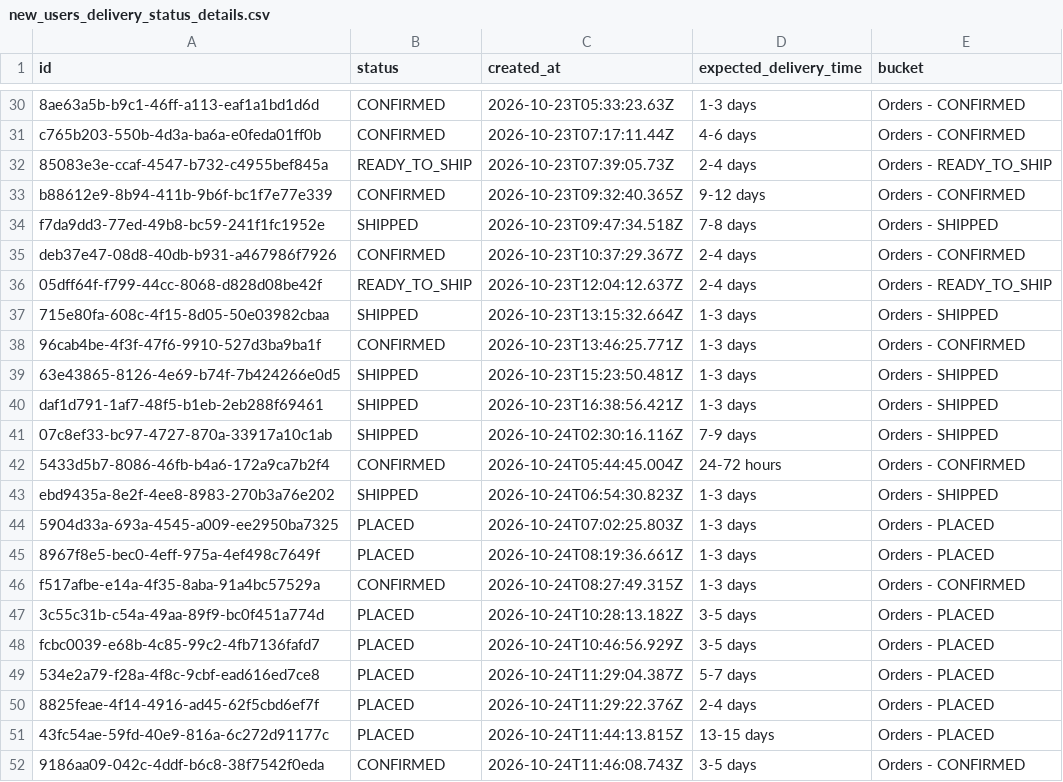
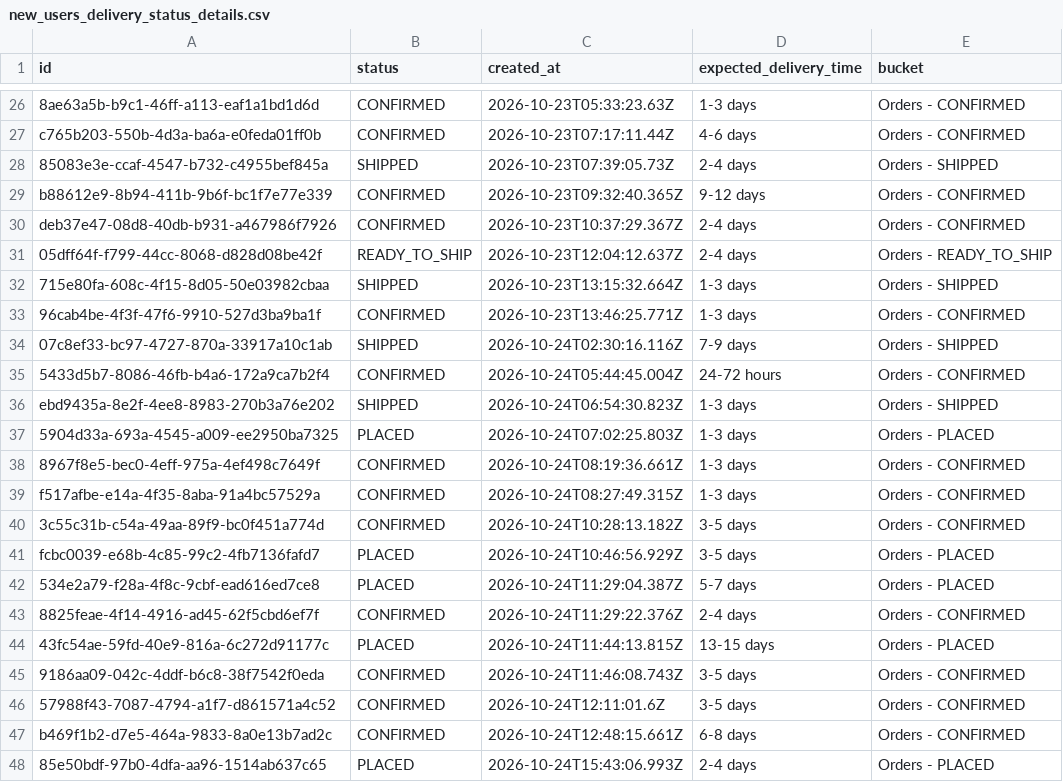
Before and after one commit to Amankr0402/Daily-Sales-Revenue-Report, a CSV file: data/new_users_delivery_status_details.csv, drawn as a sheet; only a part is shown, gaps mark what is left out; the shorter side is filled out with more unchanged rows; removed rows and columns are numbered as before the commit, all else as after; the diff covers the shown part only; the diff names each change by its address in the sheet, - before the commit and + after, or states it on an @@ line.

```diff
--- a/data/new_users_delivery_status_details.csv
+++ b/data/new_users_delivery_status_details.csv
-B28 (status): READY_TO_SHIP
+B28 (status): SHIPPED
-E28 (bucket): Orders - READY_TO_SHIP
+E28 (bucket): Orders - SHIPPED
-row 34: f7da9dd3-77ed-49b8-bc59-241f1fc1952e | SHIPPED | 2026-10-23T09:47:34.518Z | 7-8 days | Orders - SHIPPED
-row 39: 63e43865-8126-4e69-b74f-7b424266e0d5 | SHIPPED | 2026-10-23T15:23:50.481Z | 1-3 days | Orders - SHIPPED
-row 40: daf1d791-1af7-48f5-b1eb-2eb288f69461 | SHIPPED | 2026-10-23T16:38:56.421Z | 1-3 days | Orders - SHIPPED
-B38 (status): PLACED
+B38 (status): CONFIRMED
-E38 (bucket): Orders - PLACED
+E38 (bucket): Orders - CONFIRMED
-B40 (status): PLACED
+B40 (status): CONFIRMED
-E40 (bucket): Orders - PLACED
+E40 (bucket): Orders - CONFIRMED
-B43 (status): PLACED
+B43 (status): CONFIRMED
-E43 (bucket): Orders - PLACED
+E43 (bucket): Orders - CONFIRMED
```
Also changed, not shown: 4 removed rows and 4 edited cells elsewhere in this file, data/missed_leads_details.csv, data/secondary_sales_sheet.csv, 28 other files.
